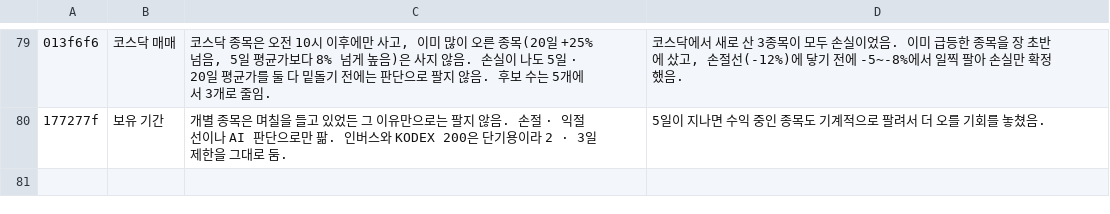
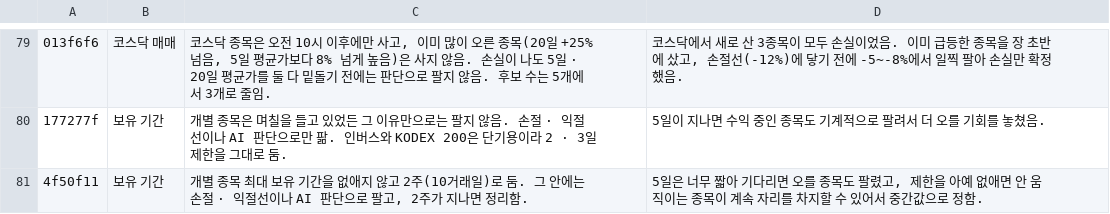
Before and after one commit to isopink/Sigma-Engine, a TSV file: reports/changelog_plain.tsv, drawn as a sheet; only a part is shown, gaps mark what is left out; the diff names each change by its address in the sheet, - before the commit and + after, or states it on an @@ line.

```diff
--- a/reports/changelog_plain.tsv
+++ b/reports/changelog_plain.tsv
+row 81: 4f50f11 | 보유 기간 | 개별 종목 최대 보유 기간을 없애지 않고 2주(10거래일)로 둠. 그 안에는 손절 · 익절선이나 AI 판단으로 팔고, 2주가 지나면 정리함. | 5일은 너무 짧아 기다리면 오를 종목도 팔렸고, 제한을 아예 없애면 안 움직이는 종목이 계속 자리를 차지할 수 있어서 중간값으로 정함.
```
Also changed, not shown: reports/changes.tsv, 1 other file.
